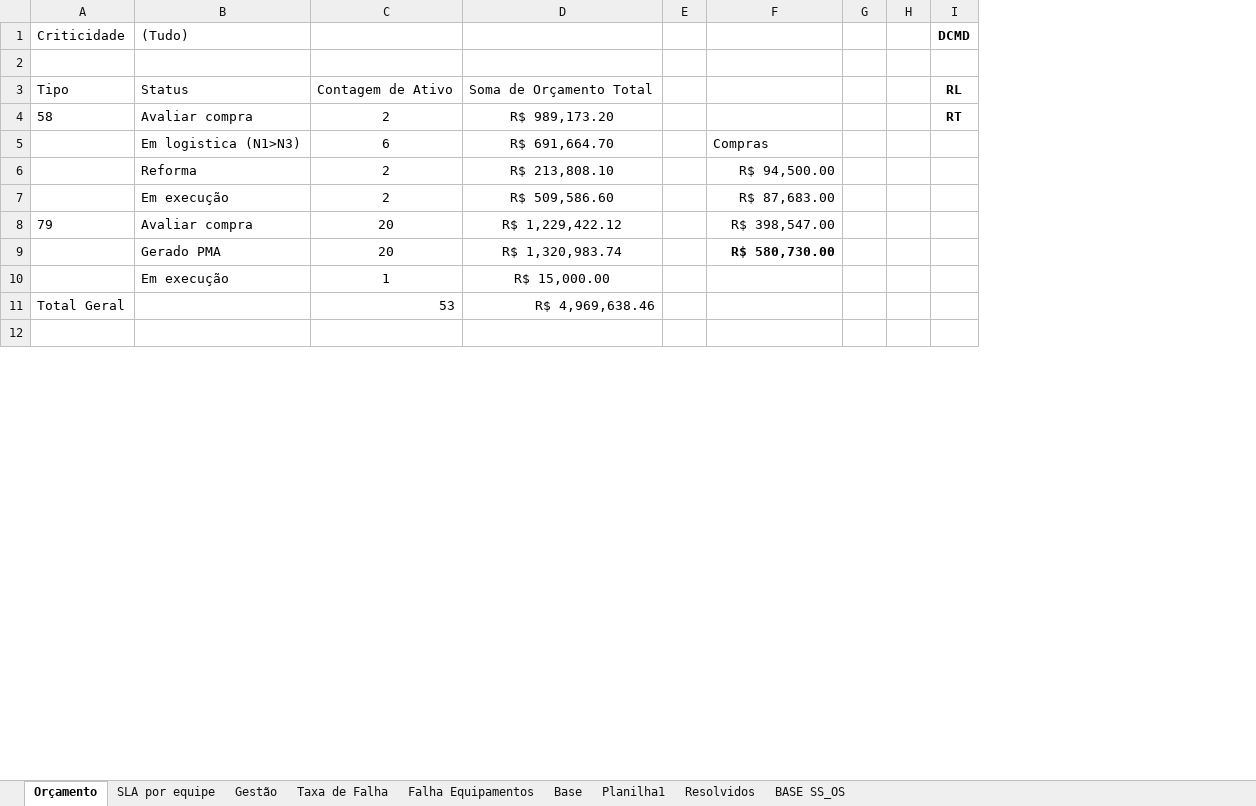
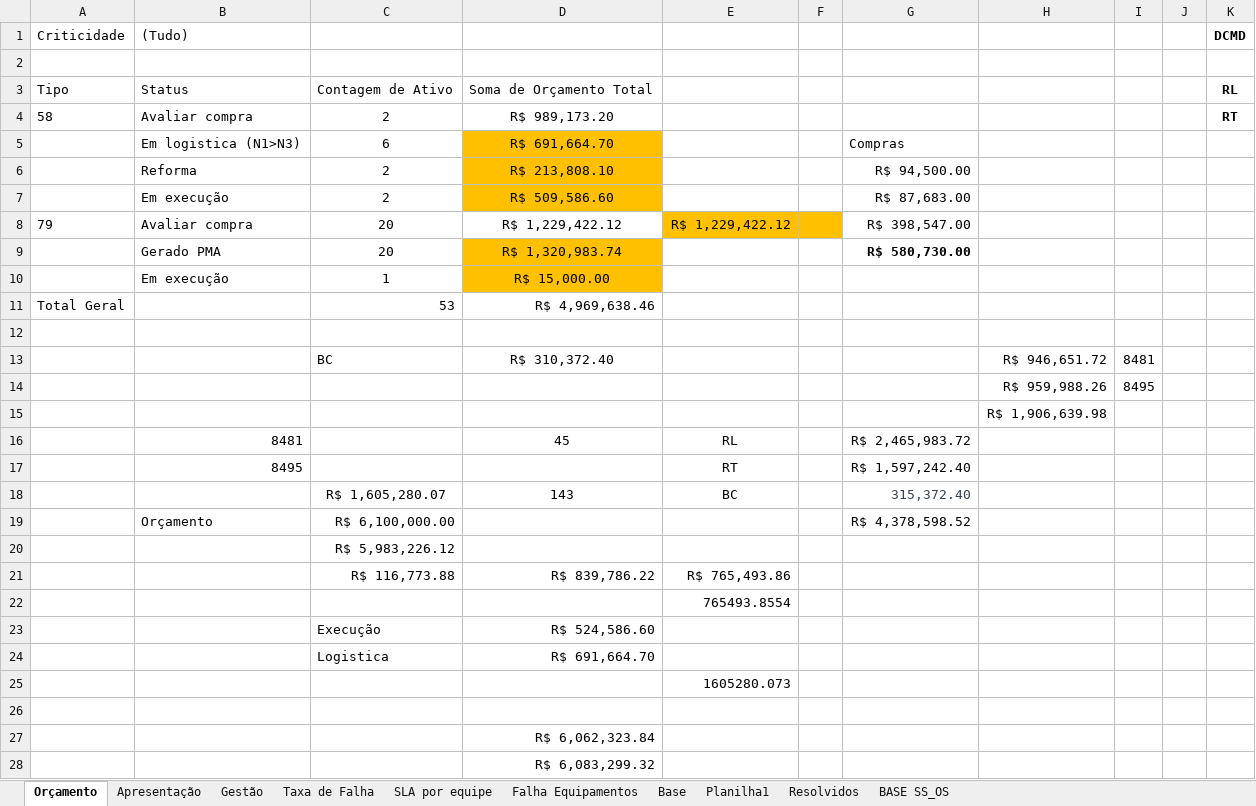
Before and after one commit to LGRSV/vera-pc, an Excel workbook: data/raw/GESTAO_EQUIPAMENTOS_ESPECIAIS_COEP.xlsx, sheet Orçamento, drawn as a sheet; only a part is shown; values as stored, in another font and other column widths than the file's, no borders; charts and pictures not drawn; removed rows and columns are numbered as before the commit, all else as after; rows hold the shown columns only; the diff covers the shown part only; the diff names each change by its address in the sheet, - before the commit and + after, or states it on an @@ line.

```diff
--- a/data/raw/GESTAO_EQUIPAMENTOS_ESPECIAIS_COEP.xlsx (sheet Orçamento)
+++ b/data/raw/GESTAO_EQUIPAMENTOS_ESPECIAIS_COEP.xlsx (sheet Orçamento)
+sheet tab: Apresentação
@@ sheet tab order changed: Orçamento | Apresentação | Gestão | Taxa de Falha | SLA por equipe | Falha Equipamentos | Base | Planilha1 | Resolvidos | BASE SS_OS @@
-column E, empty
+column E, row 8: R$ 1,229,422.12
+column F, empty
-column G, empty
-column H, empty
+column H, empty
+column I, empty
+column J, empty
-D5:D7 fill: none
+D5:D7 fill: #FFC000
-D9:D10 fill: none
+D9:D10 fill: #FFC000
+row 13:  |  | BC | R$ 310,372.40 |  |  |  | R$ 946,651.72 | 8481
+row 14:  |  |  |  |  |  |  | R$ 959,988.26 | 8495
+row 15:  |  |  |  |  |  |  | R$ 1,906,639.98
+row 16:  | 8481 |  | 45 | RL |  | R$ 2,465,983.72
+row 17:  | 8495 |  |  | RT |  | R$ 1,597,242.40
+row 18:  |  | R$ 1,605,280.07 | 143 | BC |  | 315,372.40
+row 19:  | Orçamento | R$ 6,100,000.00 |  |  |  | R$ 4,378,598.52
+row 20:  |  | R$ 5,983,226.12
+row 21:  |  | R$ 116,773.88 | R$ 839,786.22 | R$ 765,493.86
+row 22:  |  |  |  | 765493.8554
+row 23:  |  | Execução | R$ 524,586.60
+row 24:  |  | Logistica | R$ 691,664.70
+row 25:  |  |  |  | 1605280.073
+row 26: (empty)
+row 27:  |  |  | R$ 6,062,323.84
+row 28:  |  |  | R$ 6,083,299.32
```
Also changed, not shown: 33 added rows, 1 removed row and 9 edited cells elsewhere in this sheet, sheet Gestão, sheet Resolvidos, sheet Taxa de Falha, sheet Planilha1, sheet BASE SS_OS, sheet SLA por equipe, formulas that keep their value, hidden cells, charts or pictures, 2 other files.
